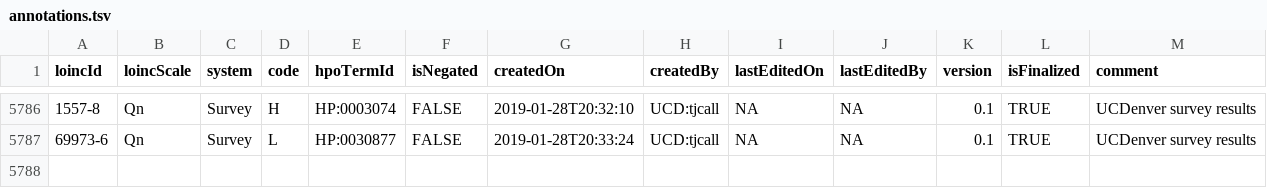
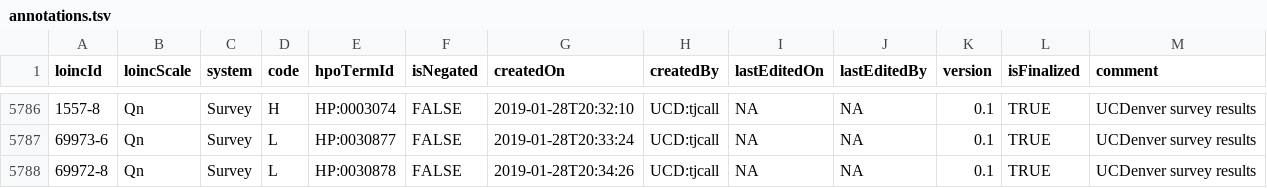
Before and after one commit to callahantiff/OMOP2OBO, a TSV file: mappings/laboratory_tests/loinc2hpoAnnotation/Data/TSVSingleFile/annotations.tsv, drawn as a sheet; only a part is shown, gaps mark what is left out.

Commit message:
added annotation to LOINC 69972-8

```diff
--- a/mappings/laboratory_tests/loinc2hpoAnnotation/Data/TSVSingleFile/annotations.tsv
+++ b/mappings/laboratory_tests/loinc2hpoAnnotation/Data/TSVSingleFile/annotations.tsv
@@ -5787 +5787,2 @@ loincId	loincScale	system	code	hpoTermId	isNegated	createdOn	createdBy	lastEdite
 69973-6	Qn	Survey	L	HP:0030877	FALSE	2019-01-28T20:33:24	UCD:tjcall	NA	NA	0.1	TRUE	UCDenver survey results
+69972-8	Qn	Survey	L	HP:0030878	FALSE	2019-01-28T20:34:26	UCD:tjcall	NA	NA	0.1	TRUE	UCDenver survey results
```
